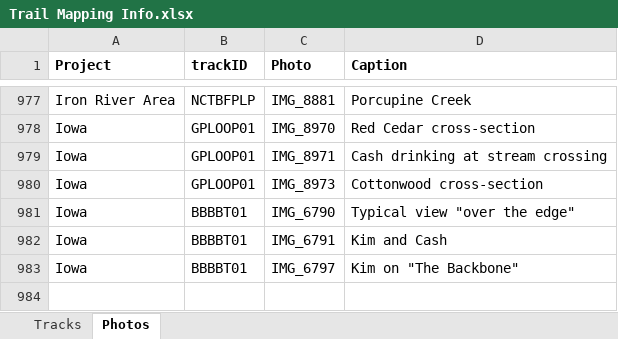
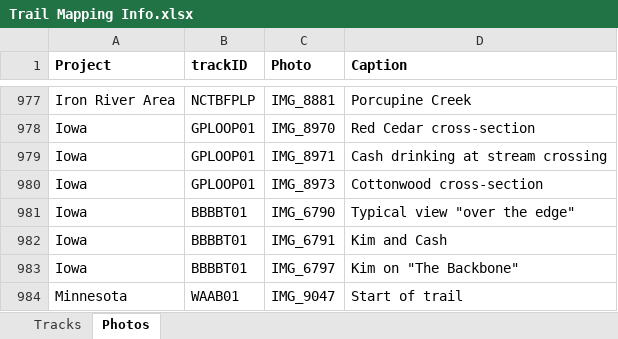
Before and after one commit to droglenc/MAPPING, an Excel workbook: Data/Trail Mapping Info.xlsx, sheet Photos, drawn as a sheet; only a part is shown, gaps mark what is left out; values as stored, in another font and other column widths than the file's, no borders; the diff names each change by its address in the sheet, - before the commit and + after, or states it on an @@ line.

```diff
--- a/Data/Trail Mapping Info.xlsx (sheet Photos)
+++ b/Data/Trail Mapping Info.xlsx (sheet Photos)
+row 984: Minnesota | WAAB01 | IMG_9047 | Start of trail
```
Also changed, not shown: sheet Tracks, 22 other files.
